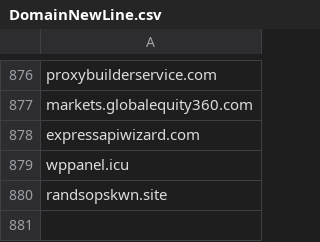
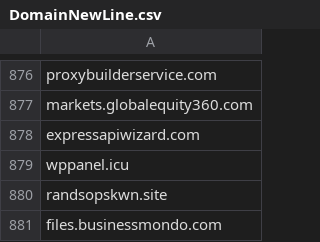
Before and after one commit to giroot/ThreatBeacon, a CSV file: SocGholish/DomainNewLine.csv, drawn as a sheet; only a part is shown, gaps mark what is left out.

Commit message:
upload csv

```diff
--- a/SocGholish/DomainNewLine.csv
+++ b/SocGholish/DomainNewLine.csv
@@ -880 +880,2 @@ wppanel.icu
 randsopskwn.site
+files.businessmondo.com
```
